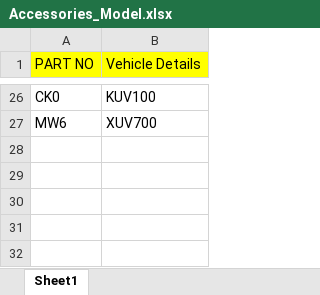
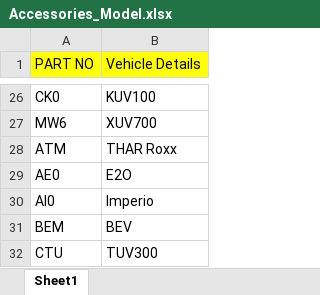
Before and after one commit to sinnarasu1972-ops/Spare-Ageing, an Excel workbook: Accessories_Model.xlsx, sheet Sheet1, drawn as a sheet; only a part is shown, gaps mark what is left out; values as stored, in another font and other column widths than the file's, no borders; the diff names each change by its address in the sheet, - before the commit and + after, or states it on an @@ line.

Commit message:
Add files via upload

```diff
--- a/Accessories_Model.xlsx (sheet Sheet1)
+++ b/Accessories_Model.xlsx (sheet Sheet1)
+row 28: ATM | THAR Roxx
+row 29: AE0 | E2O
+row 30: AI0 | Imperio
+row 31: BEM | BEV
+row 32: CTU | TUV300
```
